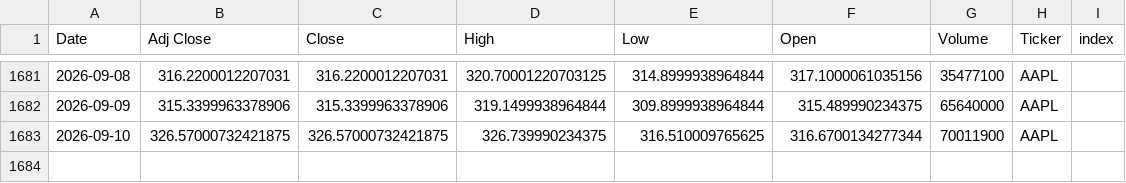
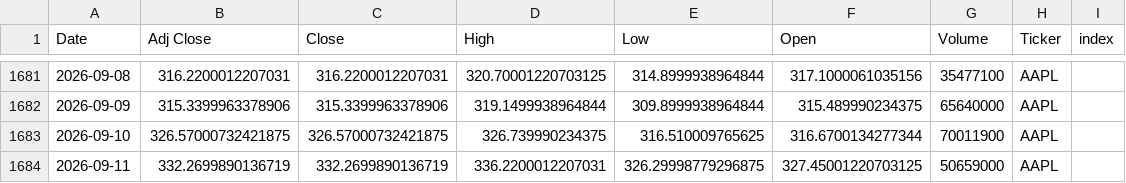
Before and after one commit to Youssef-3Joe/Stock-Market-Analysis, a CSV file: AAPL.csv, drawn as a sheet; only a part is shown, gaps mark what is left out.

```diff
--- a/AAPL.csv
+++ b/AAPL.csv
@@ -1683 +1683,2 @@ Date,Adj Close,Close,High,Low,Open,Volume,Ticker,index
 2026-09-10,326.57000732421875,326.57000732421875,326.739990234375,316.510009765625,316.6700134277344,70011900,AAPL,
+2026-09-11,332.2699890136719,332.2699890136719,336.2200012207031,326.29998779296875,327.45001220703125,50659000,AAPL,
```
Also changed, not shown: AMZN.csv, MSFT.csv, 5 other files.
